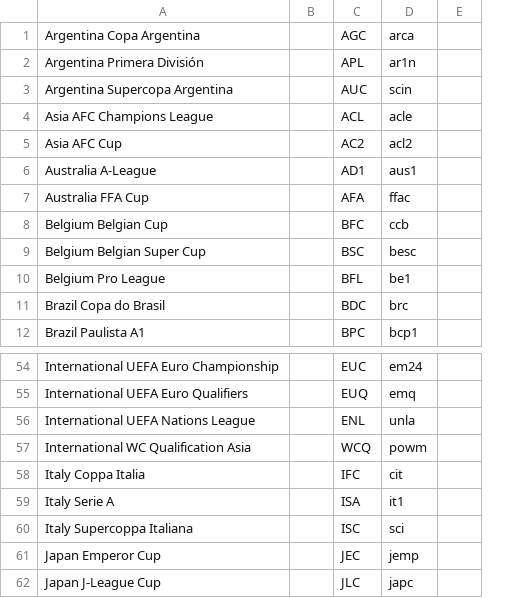
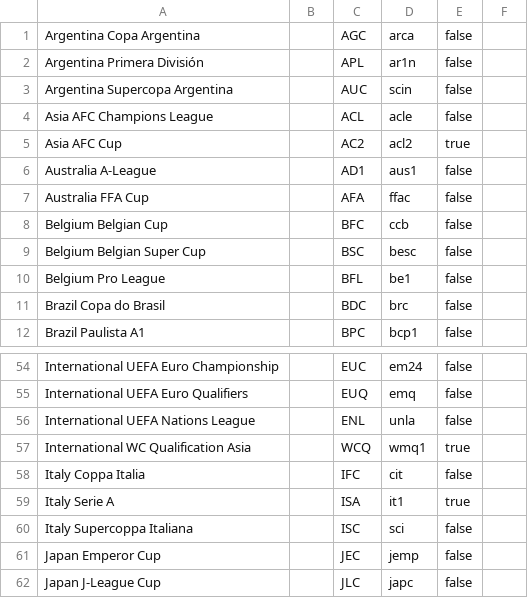
Before and after one commit to tanjt107/football-prediction, a CSV file: assets/leagues.csv, drawn as a sheet; only a part is shown, gaps mark what is left out; the diff names each change by its address in the sheet, - before the commit and + after, or states it on an @@ line.

```diff
--- a/assets/leagues.csv
+++ b/assets/leagues.csv
+column E, rows 1-12: false | false | false | false | true | false | false | false | false | false | false | false; rows 54-62: false | false | false | true | false | true | false | false | false
-D57: powm
+D57: wmq1
```
Also changed, not shown: 41 other files.
